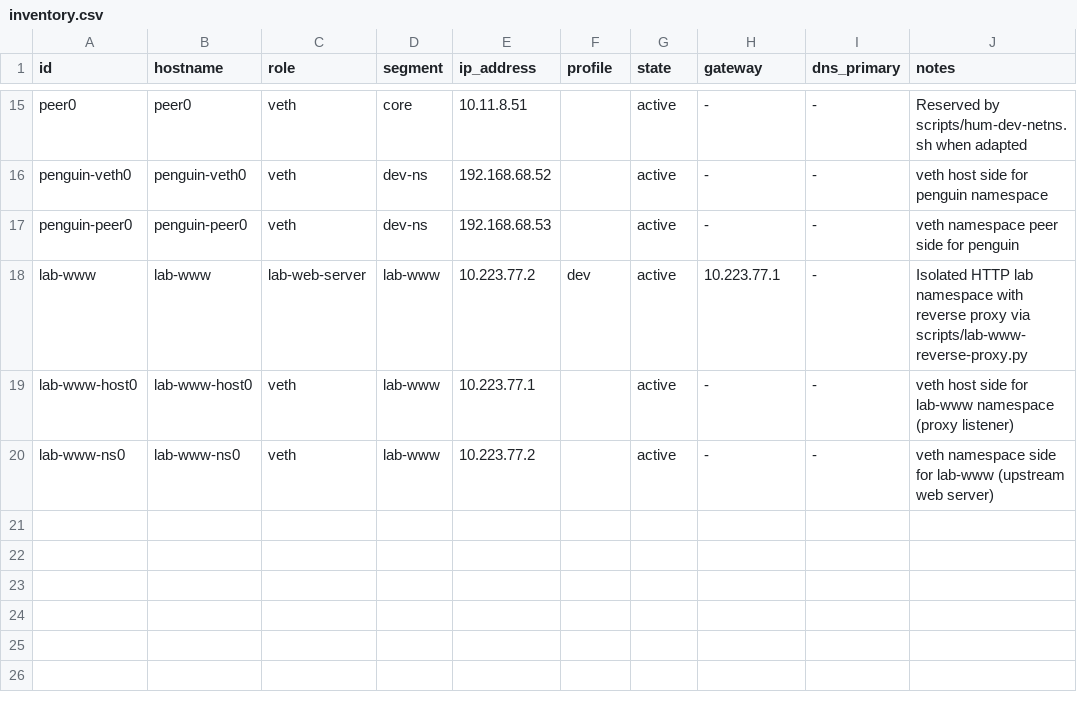
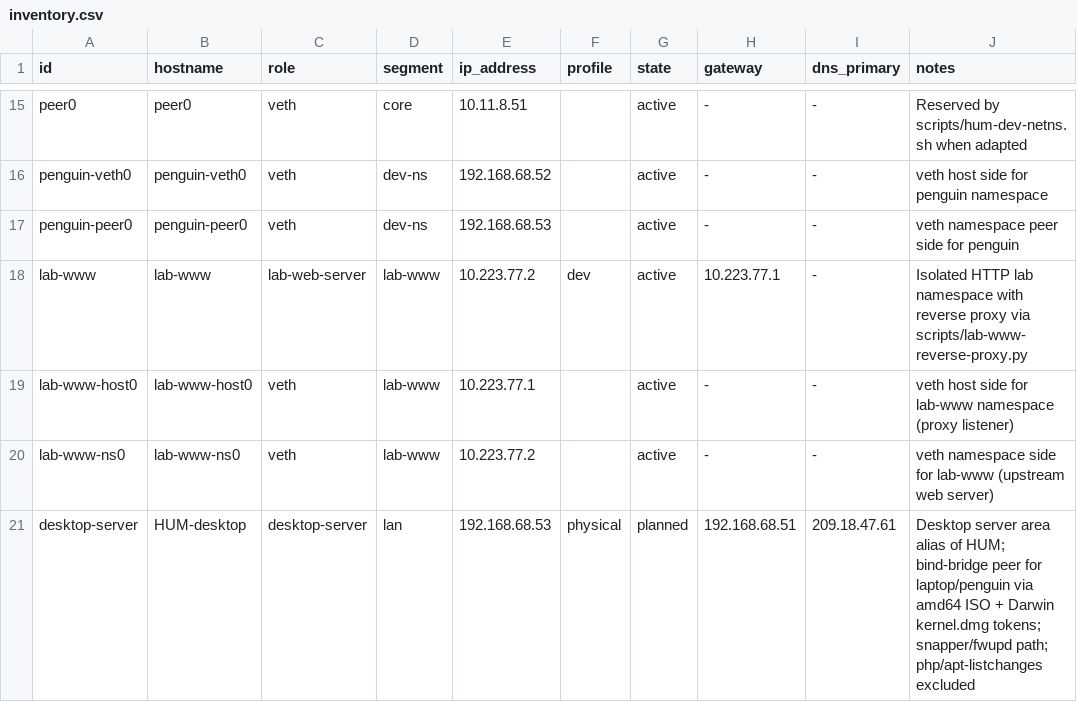
Before and after one commit to tj3787171-hue/HUM, a CSV file: websetup/virtual/inventory.csv, drawn as a sheet; only a part is shown, gaps mark what is left out.

```diff
--- a/websetup/virtual/inventory.csv
+++ b/websetup/virtual/inventory.csv
@@ -20 +20,2 @@ lab-www-host0,lab-www-host0,veth,lab-www,10.223.77.1,,active,-,-,veth host side
 lab-www-ns0,lab-www-ns0,veth,lab-www,10.223.77.2,,active,-,-,veth namespace side for lab-www (upstream web server)
+desktop-server,HUM-desktop,desktop-server,lan,192.168.68.53,physical,planned,192.168.68.51,209.18.47.61,Desktop server area alias of HUM; bind-bridge peer for laptop/penguin via amd64 ISO + Darwin kernel.dmg tokens; snapper/fwupd path; php/apt-listchanges excluded
```
Also changed, not shown: 16 other files.
